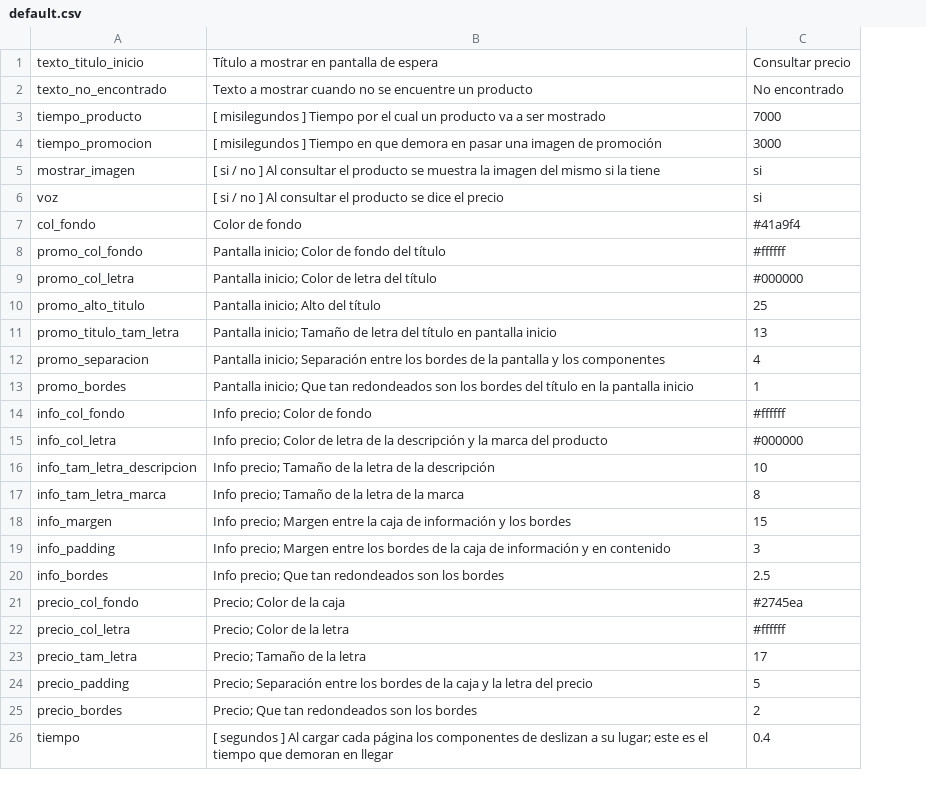
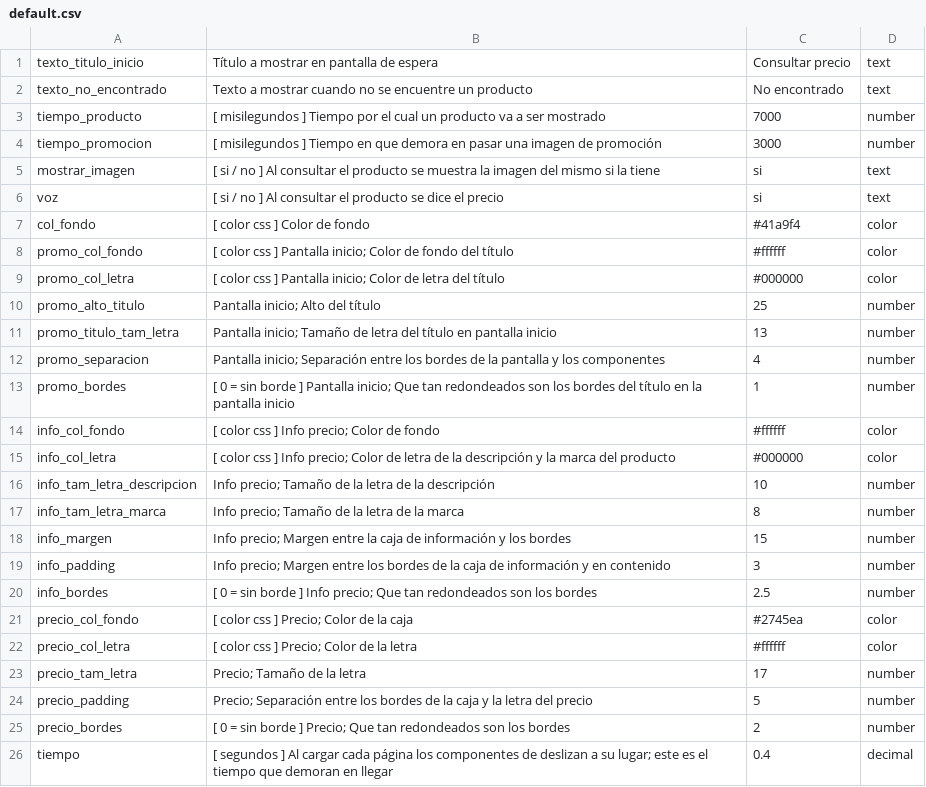
Before and after one commit to Jorge1701/Consulta-Productos, a CSV file: config/default.csv, drawn as a sheet; the diff names each change by its address in the sheet, - before the commit and + after, or states it on an @@ line.

Commit message:
Tipo agregado de nuevo en configuracion; Al cargar la imagen del producto ahora se usa la fecha en vez de un numero aleatorio

```diff
--- a/config/default.csv
+++ b/config/default.csv
+column D, rows 1-26: text | text | number | number | text | text | color | color | color | number | number | number | number | color | color | number | number | number | number | number | color | color | number | number | number | decimal
-B7: Color de fondo
+B7: [ color css ] Color de fondo
-B8: Pantalla inicio;…
+B8: [ color css ] Pantalla inicio;…
-B9: Pantalla inicio;…
+B9: [ color css ] Pantalla inicio;…
-B13: Pantalla inicio;…
+B13: [ 0 = sin borde ] Pantalla inicio;…
-B14: Info precio; Color de fondo
+B14: [ color css ] Info precio; Color de fondo
-B15: Info precio;…
+B15: [ color css ] Info precio;…
-B20: Info precio;…
+B20: [ 0 = sin borde ] Info precio;…
-B21: Precio; Color de la caja
+B21: [ color css ] Precio; Color de la caja
-B22: Precio; Color de la letra
+B22: [ color css ] Precio; Color de la letra
-B25: Precio; Que…
+B25: [ 0 = sin borde ] Precio; Que…
```
Also changed, not shown: 11 other files.
